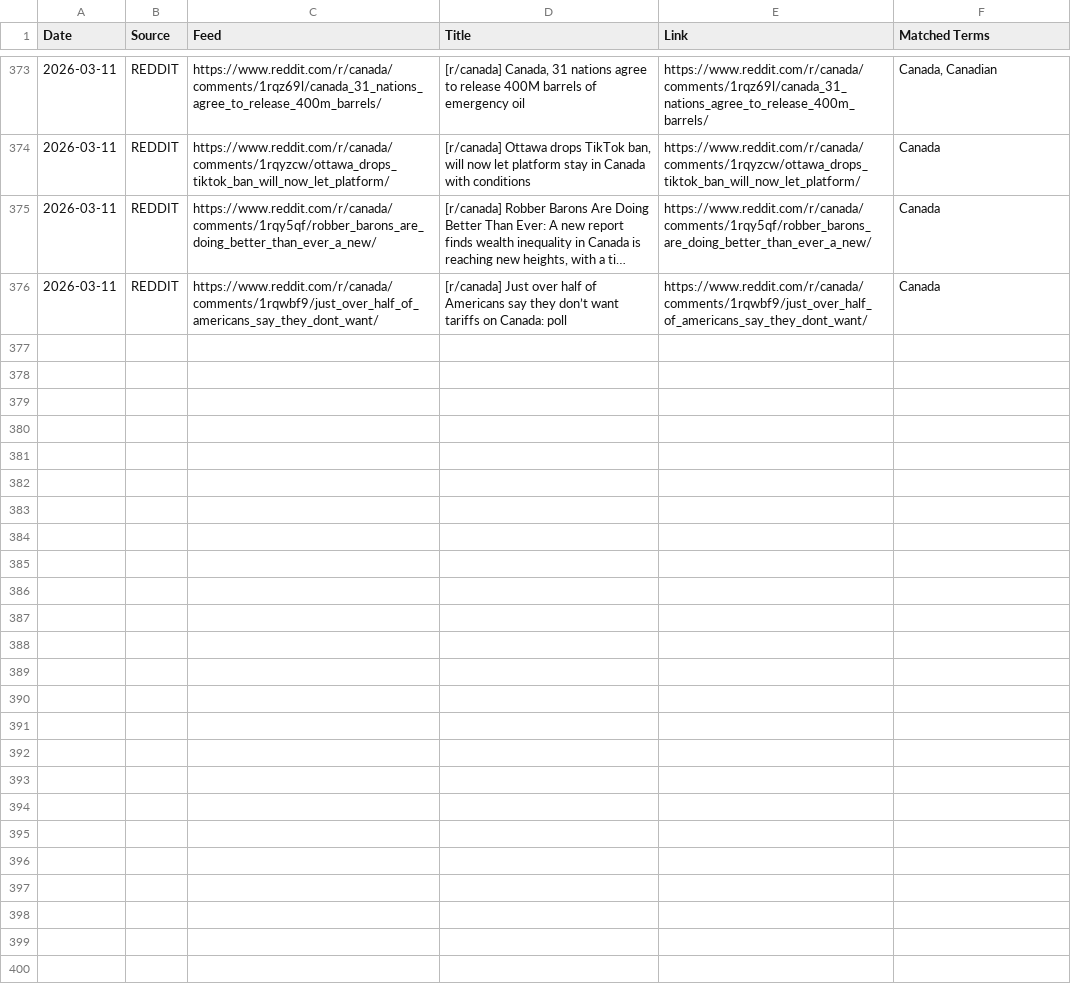
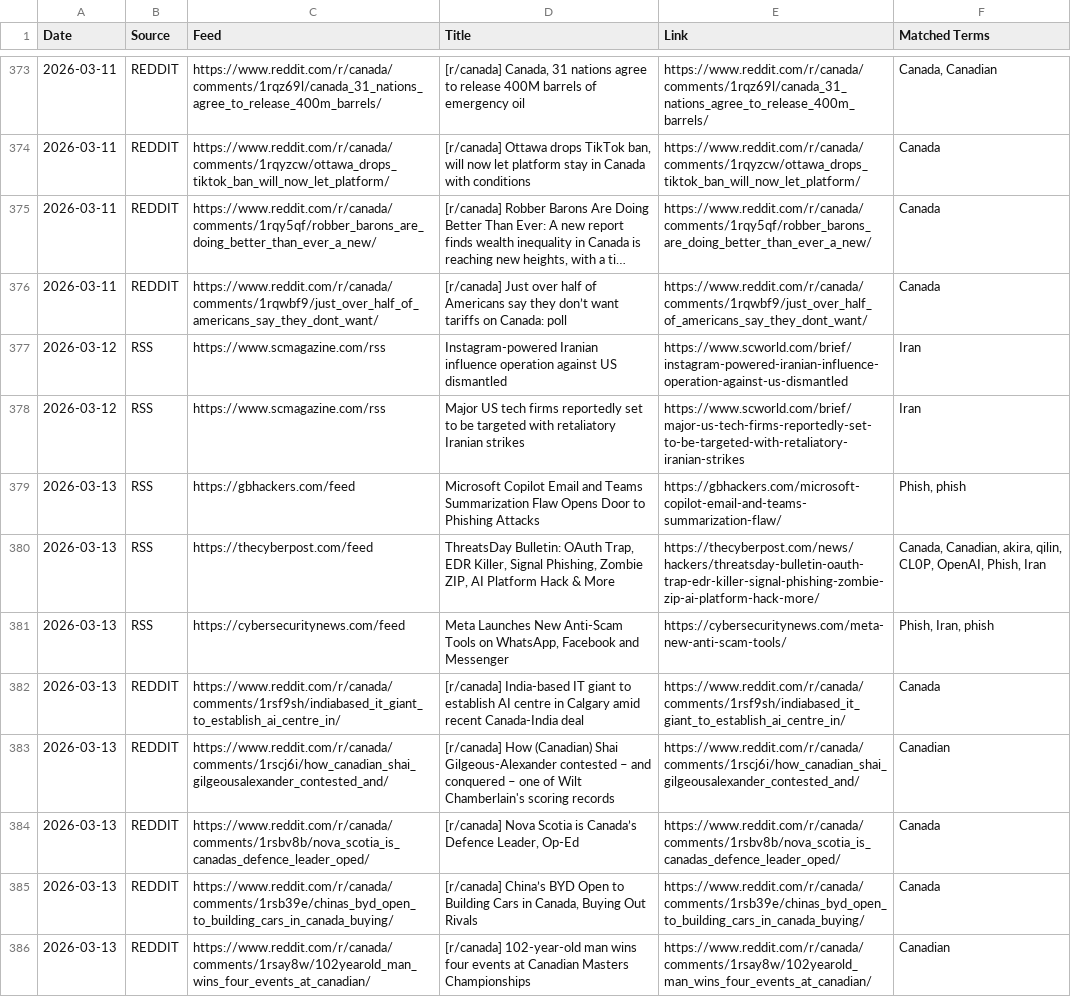
Before and after one commit to TinkerWithAll/Web, a CSV file: results_202603.csv, drawn as a sheet; only a part is shown, gaps mark what is left out; long unchanged cells end in ….

```diff
--- a/results_202603.csv
+++ b/results_202603.csv
@@ -376 +376,11 @@ Date,Source,Feed,Title,Link,Matched Terms
 2026-03-11,REDDIT,https://www.reddit.com/r/canada/comments/1rqwbf9/just_over_half_of_americans_say_they_dont_want/,[r/canada] Just over half of Americans say they don’t want tariffs on Canada: poll,https://www.reddit.com/r/canada/comments/1rqwbf9/just_over_half_of_americans_say_they_dont_want/,Canada
+2026-03-12,RSS,https://www.scmagazine.com/rss,Instagram-powered Iranian influence operation against US dismantled,https://www.scworld.com/brief/instagram-powered-iranian-influence-operation-against-us-dismantled,Iran
+2026-03-12,RSS,https://www.scmagazine.com/rss,Major US tech firms reportedly set to be targeted with retaliatory Iranian strikes,https://www.scworld.com/brief/major-us-tech-firms-reportedly-set-to-be-targeted-with-retaliatory-iranian-strikes,Iran
+2026-03-13,RSS,https://gbhackers.com/feed,Microsoft Copilot Email and Teams Summarization Flaw Opens Door to Phishing Attacks,https://gbhackers.com/microsoft-copilot-email-and-teams-summarization-flaw/,"Phish, phish"
+2026-03-13,RSS,https://thecyberpost.com/feed,"ThreatsDay Bulletin: OAuth Trap, EDR Killer, Signal Phishing, Zombie ZIP, AI Platform Hack & More",https://thecyberpost.com/news/hackers/threatsday-bulletin-oauth-trap-edr-killer-signal-phishing-zombie-zip-ai-platform-hack-more/,"Canada, Canadian, akira, qilin, CL0P, OpenAI, Phish, Iran"
+2026-03-13,RSS,https://cybersecuritynews.com/feed,"Meta Launches New Anti-Scam Tools on WhatsApp, Facebook and Messenger",https://cybersecuritynews.com/meta-new-anti-scam-tools/,"Phish, Iran, phish"
+2026-03-13,REDDIT,https://www.reddit.com/r/canada/comments/1rsf9sh/indiabased_it_giant_to_establish_ai_centre_in/,[r/canada] India-based IT giant to establish AI centre in Calgary amid recent Canada-India deal,https://www.reddit.com/r/canada/comments/1rsf9sh/indiabased_it_giant_to_establish_ai_centre_in/,Canada
+2026-03-13,REDDIT,https://www.reddit.com/r/canada/comments/1rscj6i/how_canadian_shai_gilgeousalexander_contested_and/,[r/canada] How (Canadian) Shai Gilgeous-Alexander contested – and conquered – one of Wilt Chamberlain's scoring records,https://www.reddit.com/r/canada/comments/1rscj6i/how_canadian_shai_gilgeousalexander_contested_and/,Canadian
+2026-03-13,REDDIT,https://www.reddit.com/r/canada/comments/1rsbv8b/nova_scotia_is_canadas_defence_leader_oped/,"[r/canada] Nova Scotia is Canada’s Defence Leader, Op-Ed",https://www.reddit.com/r/canada/comments/1rsbv8b/nova_scotia_is_canadas_defence_leader_oped/,Canada
+2026-03-13,REDDIT,https://www.reddit.com/r/canada/comments/1rsb39e/chinas_byd_open_to_building_cars_in_canada_buying/,"[r/canada] China’s BYD Open to Building Cars in Canada, Buying Out Rivals",https://www.reddit.com/r/canada/comments/1rsb39e/chinas_byd_open_to_building_cars_in_canada_buying/,Canada
+2026-03-13,REDDIT,https://www.reddit.com/r/canada/comments/1rsay8w/102yearold_man_wins_four_events_at_canadian/,[r/canada] 102-year-old man wins four events at Canadian Masters Championships,https://www.reddit.com/r/canada/comments/1rsay8w/102yearold_man_wins_four_events_at_canadian/,Canadian
```
Also changed, not shown: 5 other files.
